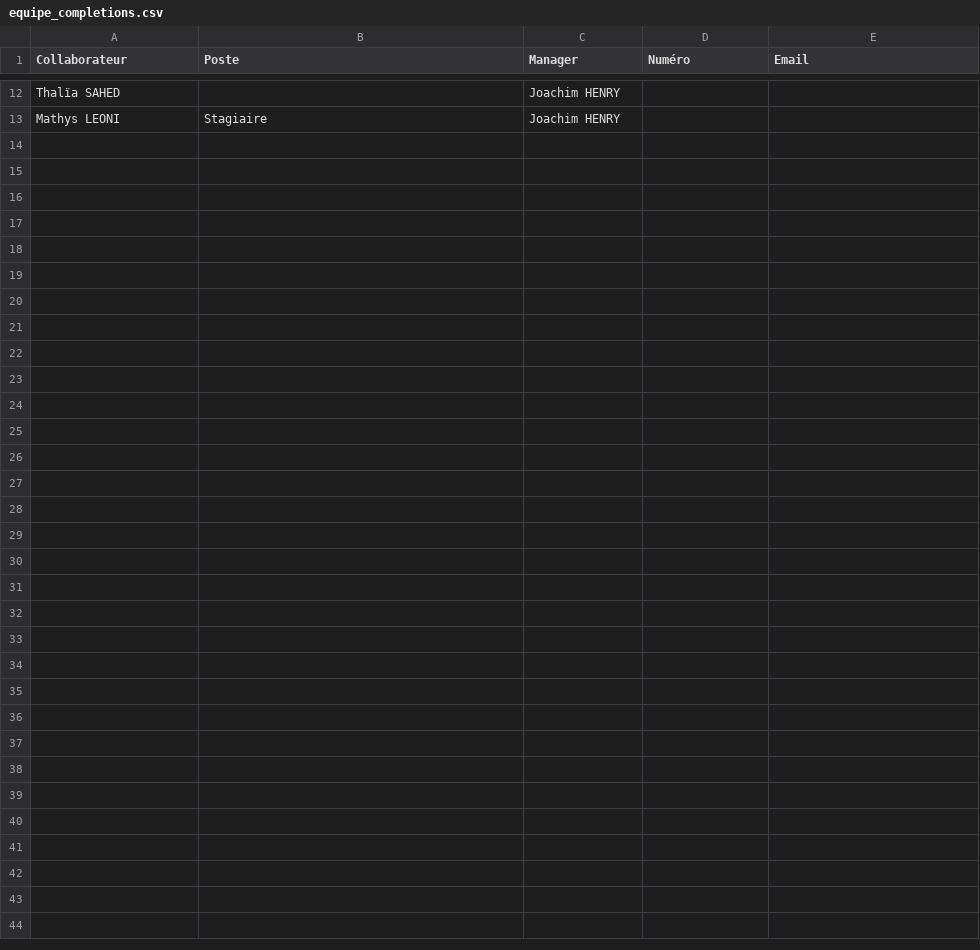
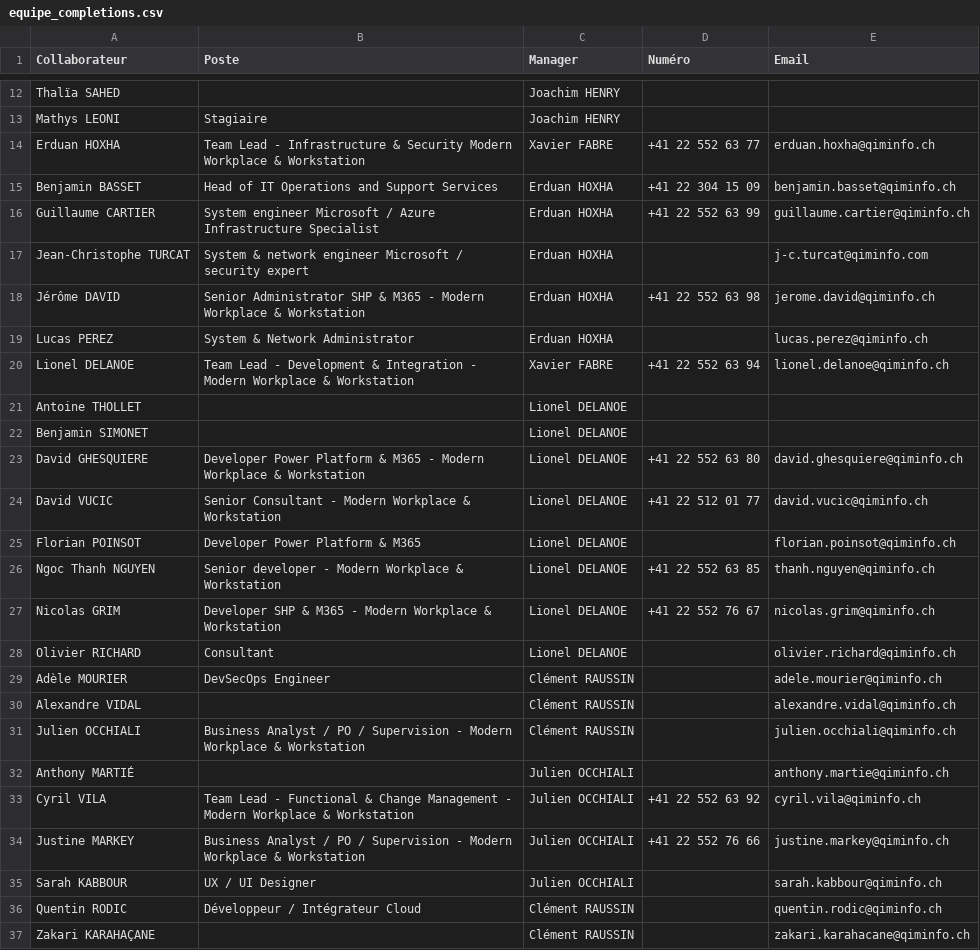
Before and after one commit to mtlmihy/Gestion-de-projet-App, a CSV file: data/equipe_completions.csv, drawn as a sheet; only a part is shown, gaps mark what is left out.

```diff
--- a/data/equipe_completions.csv
+++ b/data/equipe_completions.csv
@@ -13 +13,25 @@ Thalïa SAHED,,Joachim HENRY,,
 Mathys LEONI,Stagiaire,Joachim HENRY,,
+Erduan HOXHA,Team Lead - Infrastructure & Security Modern Workplace & Workstation,Xavier FABRE,+41 22 552 63 77,erduan.hoxha@qiminfo.ch
+Benjamin BASSET,Head of IT Operations and Support Services,Erduan HOXHA,+41 22 304 15 09,benjamin.basset@qiminfo.ch
+Guillaume CARTIER,System engineer Microsoft / Azure Infrastructure Specialist,Erduan HOXHA,+41 22 552 63 99,guillaume.cartier@qiminfo.ch
+Jean-Christophe TURCAT,System & network engineer Microsoft / security expert,Erduan HOXHA,,j-c.turcat@qiminfo.com
+Jérôme DAVID,Senior Administrator SHP & M365 - Modern Workplace & Workstation,Erduan HOXHA,+41 22 552 63 98,jerome.david@qiminfo.ch
+Lucas PEREZ,System & Network Administrator,Erduan HOXHA,,lucas.perez@qiminfo.ch
+Lionel DELANOE,Team Lead - Development & Integration - Modern Workplace & Workstation,Xavier FABRE,+41 22 552 63 94,lionel.delanoe@qiminfo.ch
+Antoine THOLLET,,Lionel DELANOE,,
+Benjamin SIMONET,,Lionel DELANOE,,
+David GHESQUIERE,Developer Power Platform & M365 - Modern Workplace & Workstation,Lionel DELANOE,+41 22 552 63 80,david.ghesquiere@qiminfo.ch
+David VUCIC,Senior Consultant - Modern Workplace & Workstation,Lionel DELANOE,+41 22 512 01 77,david.vucic@qiminfo.ch
+Florian POINSOT,Developer Power Platform & M365,Lionel DELANOE,,florian.poinsot@qiminfo.ch
+Ngoc Thanh NGUYEN,Senior developer - Modern Workplace & Workstation,Lionel DELANOE,+41 22 552 63 85,thanh.nguyen@qiminfo.ch
+Nicolas GRIM,Developer SHP & M365 - Modern Workplace & Workstation,Lionel DELANOE,+41 22 552 76 67,nicolas.grim@qiminfo.ch
+Olivier RICHARD,Consultant,Lionel DELANOE,,olivier.richard@qiminfo.ch
+Adèle MOURIER,DevSecOps Engineer,Clément RAUSSIN,,adele.mourier@qiminfo.ch
+Alexandre VIDAL,,Clément RAUSSIN,,alexandre.vidal@qiminfo.ch
+Julien OCCHIALI,Business Analyst / PO / Supervision - Modern Workplace & Workstation,Clément RAUSSIN,,julien.occhiali@qiminfo.ch
+Anthony MARTIÉ,,Julien OCCHIALI,,anthony.martie@qiminfo.ch
+Cyril VILA,Team Lead - Functional & Change Management - Modern Workplace & Workstation,Julien OCCHIALI,+41 22 552 63 92,cyril.vila@qiminfo.ch
+Justine MARKEY,Business Analyst / PO / Supervision - Modern Workplace & Workstation,Julien OCCHIALI,+41 22 552 76 66,justine.markey@qiminfo.ch
+Sarah KABBOUR,UX / UI Designer,Julien OCCHIALI,,sarah.kabbour@qiminfo.ch
+Quentin RODIC,Développeur / Intégrateur Cloud,Clément RAUSSIN,,quentin.rodic@qiminfo.ch
+Zakari KARAHAÇANE,,Clément RAUSSIN,,zakari.karahacane@qiminfo.ch
```
Also changed, not shown: 1 other file.
